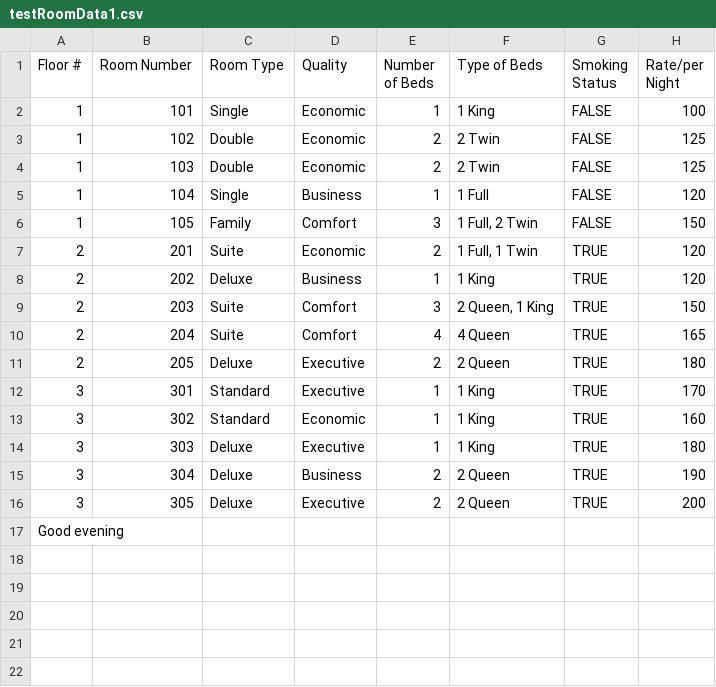
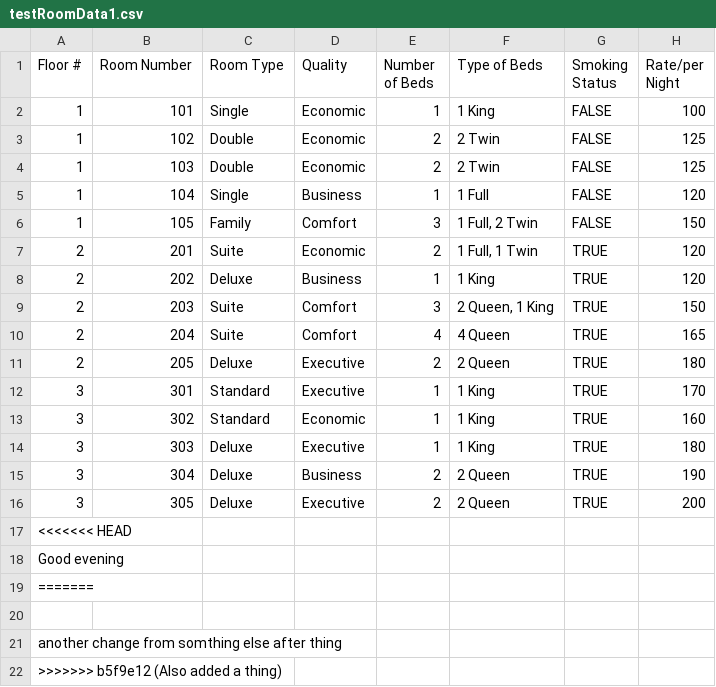
Before and after one commit to Lukovsky1/Golden_Opertunity, a CSV file: src/main/resources/testRoomData1.csv, drawn as a sheet.

```diff
--- a/src/main/resources/testRoomData1.csv
+++ b/src/main/resources/testRoomData1.csv
@@ -16,2 +16,7 @@
 3,305,Deluxe,Executive,2,2 Queen,TRUE,200
+<<<<<<< HEAD
 Good evening
+=======
+
+another change from somthing else after thing
+>>>>>>> b5f9e12 (Also added a thing)
```
Also changed, not shown: 1 other file.
